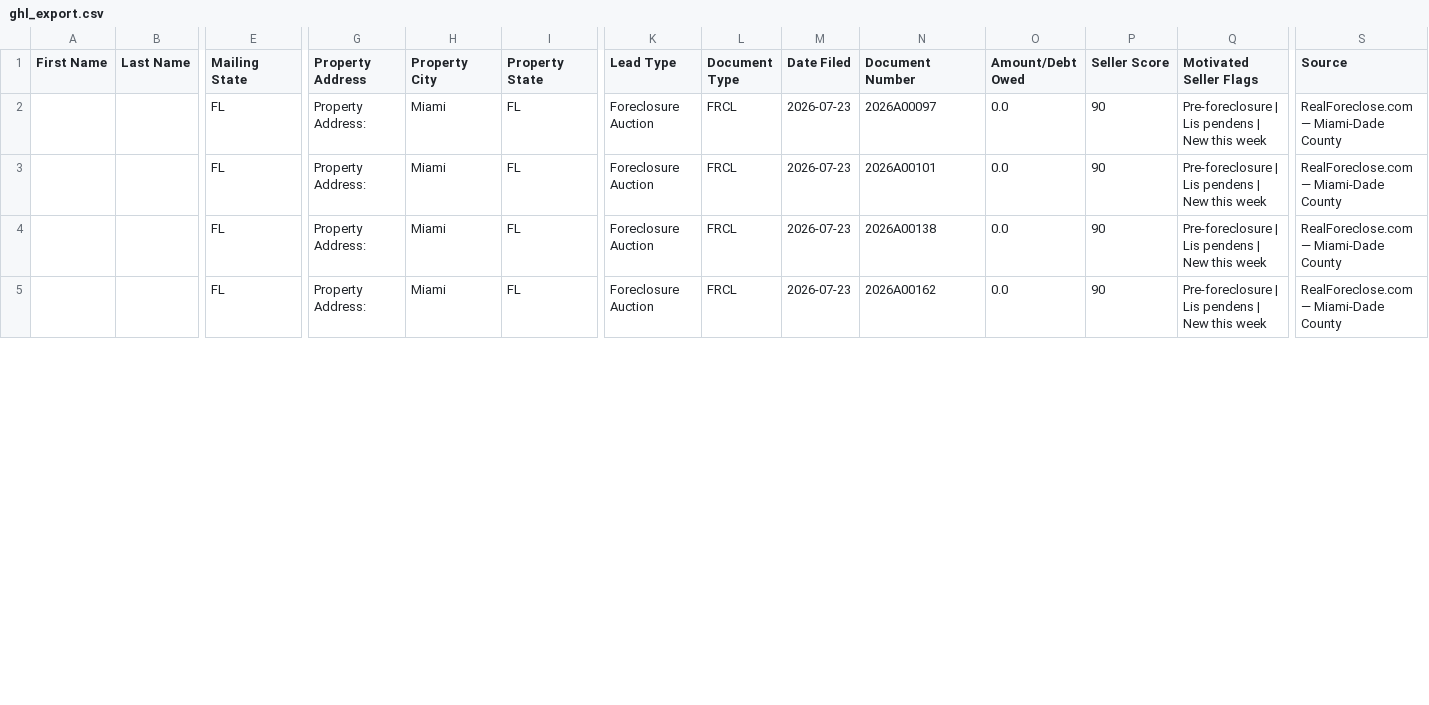
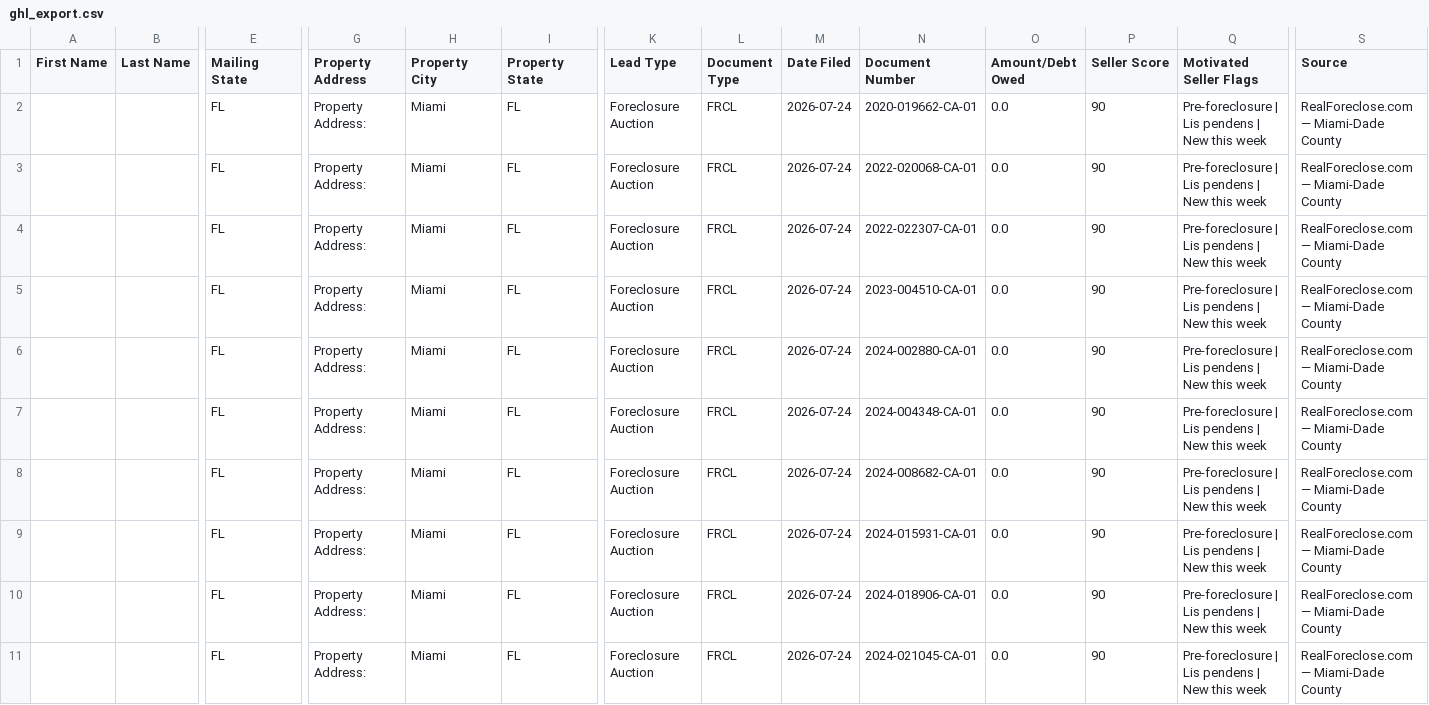
Before and after one commit to dwd1234-a11y/Miami-Dade---Intel, a CSV file: data/ghl_export.csv, drawn as a sheet; only a part is shown, gaps mark what is left out; addresses are those after the commit; rows hold the shown columns only; the diff covers the shown part only; the diff names each change by its address in the sheet, - before the commit and + after, or states it on an @@ line.

```diff
--- a/data/ghl_export.csv
+++ b/data/ghl_export.csv
-M2:M3 (Date Filed): 2026-07-23
+M2:M3 (Date Filed): 2026-07-24
-N2 (Document Number): 2026A00097
+N2 (Document Number): 2020-019662-CA-01
-N3 (Document Number): 2026A00101
+N3 (Document Number): 2022-020068-CA-01
+row 4:  |  | FL | Property Address: | Miami | FL | Foreclosure Auction | FRCL | 2026-07-24 | 2022-022307-CA-01 | 0.0 | 90 | Pre-foreclosure | Lis pendens | New this week | RealForeclose.com — Miami-Dade County
+row 5:  |  | FL | Property Address: | Miami | FL | Foreclosure Auction | FRCL | 2026-07-24 | 2023-004510-CA-01 | 0.0 | 90 | Pre-foreclosure | Lis pendens | New this week | RealForeclose.com — Miami-Dade County
+row 6:  |  | FL | Property Address: | Miami | FL | Foreclosure Auction | FRCL | 2026-07-24 | 2024-002880-CA-01 | 0.0 | 90 | Pre-foreclosure | Lis pendens | New this week | RealForeclose.com — Miami-Dade County
-M7:M8 (Date Filed): 2026-07-23
+M7:M8 (Date Filed): 2026-07-24
-N7 (Document Number): 2026A00138
+N7 (Document Number): 2024-004348-CA-01
-N8 (Document Number): 2026A00162
+N8 (Document Number): 2024-008682-CA-01
+row 9:  |  | FL | Property Address: | Miami | FL | Foreclosure Auction | FRCL | 2026-07-24 | 2024-015931-CA-01 | 0.0 | 90 | Pre-foreclosure | Lis pendens | New this week | RealForeclose.com — Miami-Dade County
+row 10:  |  | FL | Property Address: | Miami | FL | Foreclosure Auction | FRCL | 2026-07-24 | 2024-018906-CA-01 | 0.0 | 90 | Pre-foreclosure | Lis pendens | New this week | RealForeclose.com — Miami-Dade County
+row 11:  |  | FL | Property Address: | Miami | FL | Foreclosure Auction | FRCL | 2026-07-24 | 2024-021045-CA-01 | 0.0 | 90 | Pre-foreclosure | Lis pendens | New this week | RealForeclose.com — Miami-Dade County
```
Also changed, not shown: 3 added rows and 14 edited cells elsewhere in this file, 2 other files.
